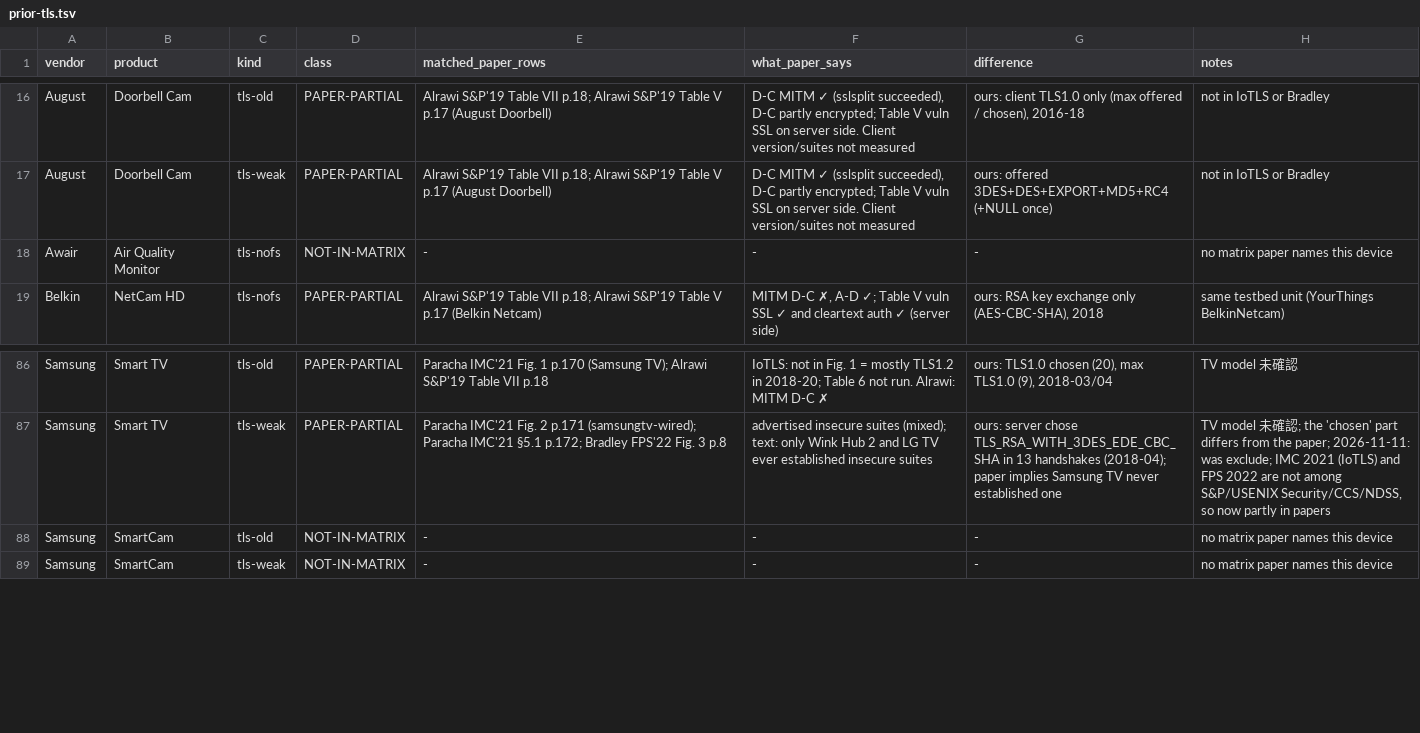
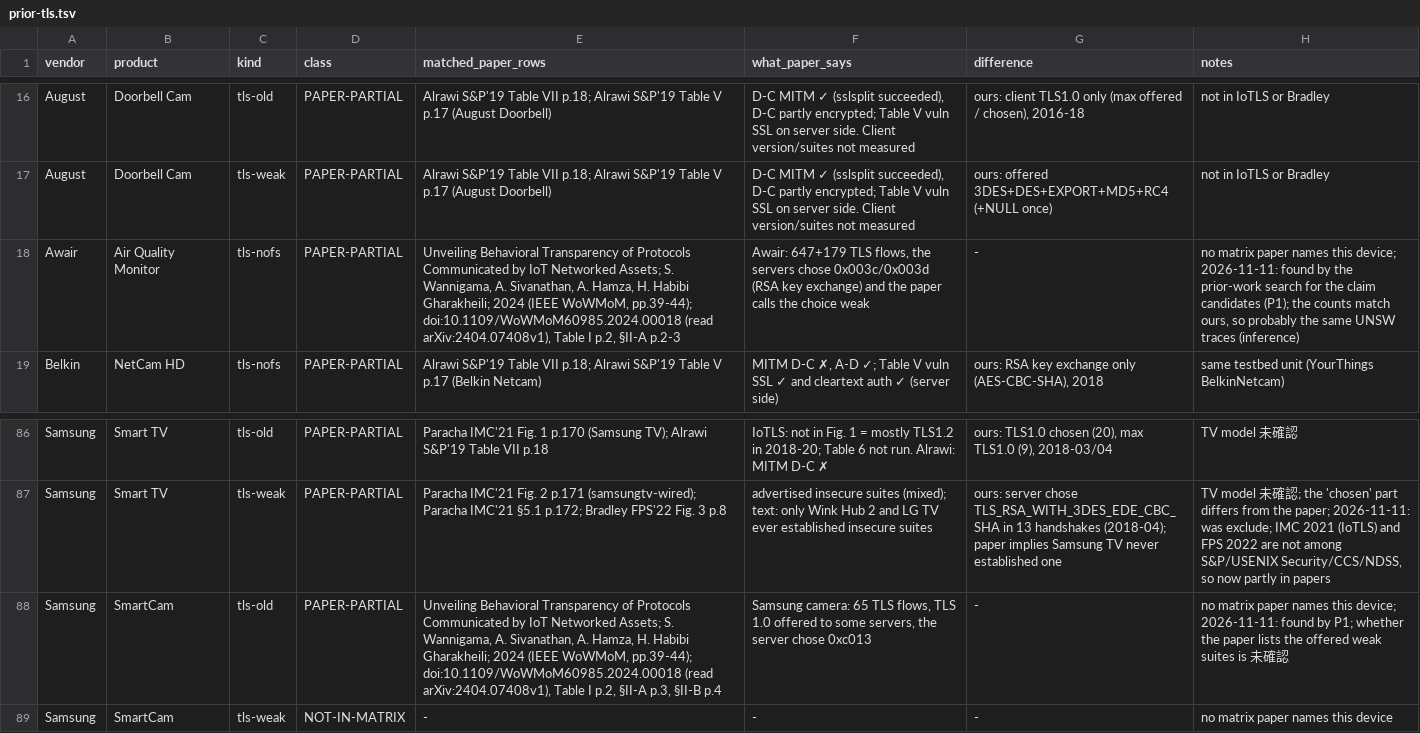
Before and after one commit to SaeYoshizaki/Quarant, a TSV file: docs/claims/sweep/prior-tls.tsv, drawn as a sheet; only a part is shown, gaps mark what is left out; the diff names each change by its address in the sheet, - before the commit and + after, or states it on an @@ line.

Commit message:
Claims sweep: prior work for the six document-traffic discrepancy candidates and the missed downloads (none of the discrepancies reported; WoWMoM 2024 covers Awair and SmartCam TLS and Triby's Basic auth)

```diff
--- a/docs/claims/sweep/prior-tls.tsv
+++ b/docs/claims/sweep/prior-tls.tsv
-D18 (class): NOT-IN-MATRIX
+D18 (class): PAPER-PARTIAL
-E18 (matched_paper_rows): -
+E18 (matched_paper_rows): Unveiling Behavioral Transparency of Protocols Communicated by IoT Networked Assets; S. Wannigama, A. Sivanathan, A. Hamza, H. Habibi Gharakheili; 2024 (IEEE WoWMoM, pp.39-44); doi:10.1109/WoWMoM60985.2024.00018 (read arXiv:2404.07408v1), Table I p.2, §II-A p.2-3
-F18 (what_paper_says): -
+F18 (what_paper_says): Awair: 647+179 TLS flows, the servers chose 0x003c/0x003d (RSA key exchange) and the paper calls the choice weak
-H18 (notes): …names this device
+H18 (notes): …names this device; 2026-11-11: found by the prior-work search for the claim candidates (P1); the counts match ours, so probably the same UNSW traces (inference)
-D88 (class): NOT-IN-MATRIX
+D88 (class): PAPER-PARTIAL
-E88 (matched_paper_rows): -
+E88 (matched_paper_rows): Unveiling Behavioral Transparency of Protocols Communicated by IoT Networked Assets; S. Wannigama, A. Sivanathan, A. Hamza, H. Habibi Gharakheili; 2024 (IEEE WoWMoM, pp.39-44); doi:10.1109/WoWMoM60985.2024.00018 (read arXiv:2404.07408v1), Table I p.2, §II-A p.3, §II-B p.4
-F88 (what_paper_says): -
+F88 (what_paper_says): Samsung camera: 65 TLS flows, TLS 1.0 offered to some servers, the server chose 0xc013
-H88 (notes): …names this device
+H88 (notes): …names this device; 2026-11-11: found by P1; whether the paper lists the offered weak suites is 未確認
```
Also changed, not shown: docs/claims/sweep/prior-ids.tsv, 2 other files.
